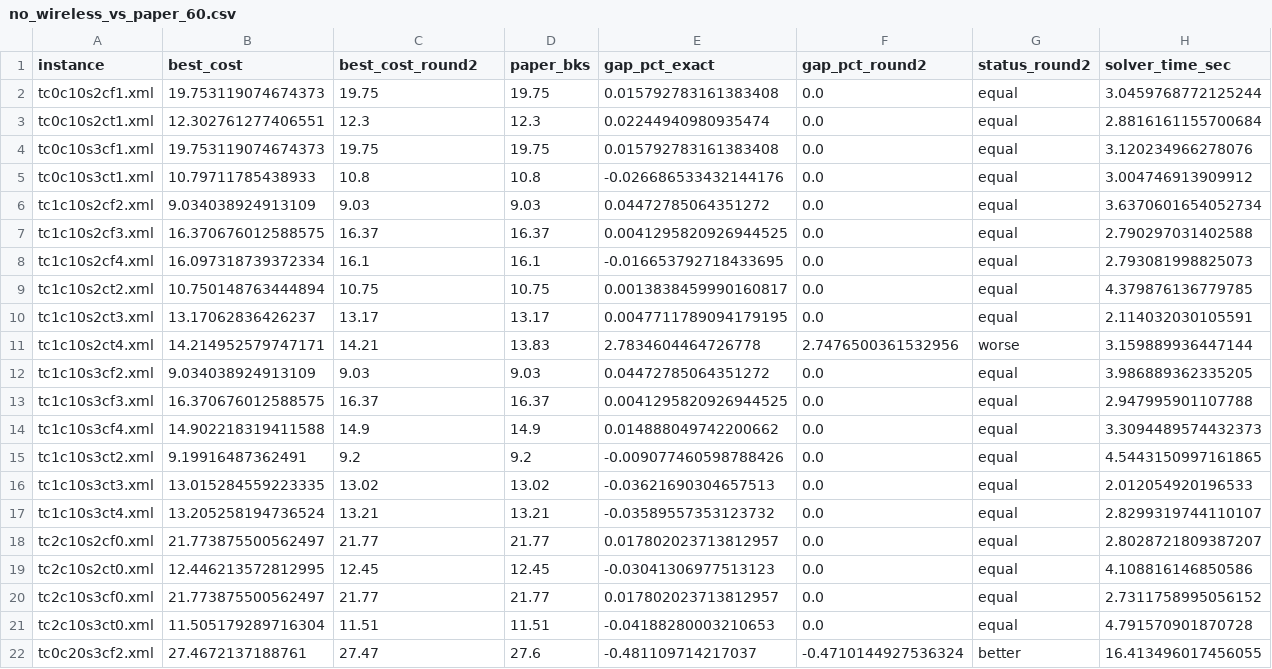
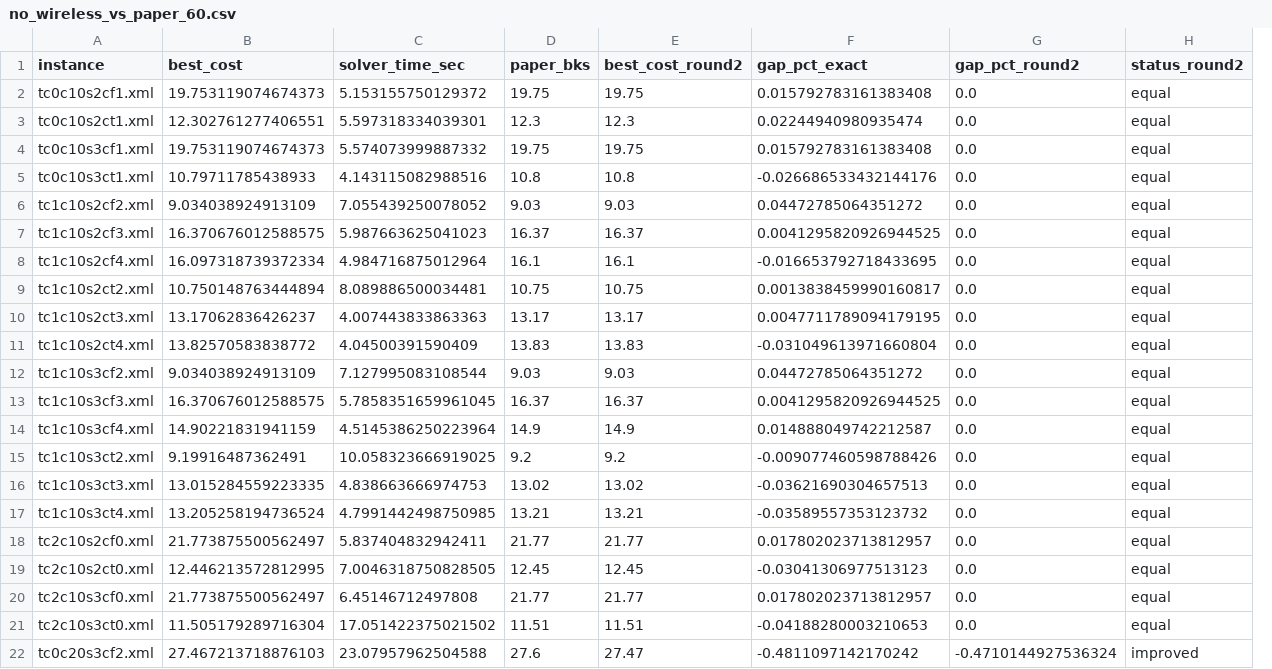
Before and after one commit to dhducpro/EVRPNL_WCL, a CSV file: results_raw/no_wireless_baseline/no_wireless_vs_paper_60.csv, drawn as a sheet; only a part is shown; removed rows and columns are numbered as before the commit, all else as after; the diff covers the shown part only; the diff names each change by its address in the sheet, - before the commit and + after, or states it on an @@ line.

```diff
--- a/results_raw/no_wireless_baseline/no_wireless_vs_paper_60.csv
+++ b/results_raw/no_wireless_baseline/no_wireless_vs_paper_60.csv
+column E (best_cost_round2), rows 2-22: 19.75 | 12.3 | 19.75 | 10.8 | 9.03 | 16.37 | 16.1 | 10.75 | 13.17 | 13.83 | 9.03 | 16.37 | 14.9 | 9.2 | 13.02 | 13.21 | 21.77 | 12.45 | 21.77 | 11.51 | 27.47
-column H (solver_time_sec), rows 2-22: 3.0459768772125244 | 2.8816161155700684 | 3.120234966278076 | 3.004746913909912 | 3.6370601654052734 | 2.790297031402588 | 2.793081998825073 | 4.379876136779785 | 2.114032030105591 | 3.159889936447144 | 3.986889362335205 | 2.947995901107788 | 3.3094489574432373 | 4.5443150997161865 | 2.012054920196533 | 2.8299319744110107 | 2.8028721809387207 | 4.108816146850586 | 2.7311758995056152 | 4.791570901870728 | 16.413496017456055
-C1: best_cost_round2
+C1: solver_time_sec
-C2 (solver_time_sec): 19.75
+C2 (solver_time_sec): 5.153155750129372
-C3 (solver_time_sec): 12.3
+C3 (solver_time_sec): 5.597318334039301
-C4 (solver_time_sec): 19.75
+C4 (solver_time_sec): 5.574073999887332
-C5 (solver_time_sec): 10.8
+C5 (solver_time_sec): 4.143115082988516
-C6 (solver_time_sec): 9.03
+C6 (solver_time_sec): 7.055439250078052
-C7 (solver_time_sec): 16.37
+C7 (solver_time_sec): 5.987663625041023
-C8 (solver_time_sec): 16.1
+C8 (solver_time_sec): 4.984716875012964
-C9 (solver_time_sec): 10.75
+C9 (solver_time_sec): 8.089886500034481
-C10 (solver_time_sec): 13.17
+C10 (solver_time_sec): 4.007443833863363
-B11 (best_cost): 14.214952579747171
+B11 (best_cost): 13.82570583838772
-C11 (solver_time_sec): 14.21
+C11 (solver_time_sec): 4.04500391590409
-F11 (gap_pct_exact): 2.7834604464726778
+F11 (gap_pct_exact): -0.031049613971660804
-G11 (gap_pct_round2): 2.7476500361532956
+G11 (gap_pct_round2): 0.0
-H11 (status_round2): worse
+H11 (status_round2): equal
-C12 (solver_time_sec): 9.03
+C12 (solver_time_sec): 7.127995083108544
-C13 (solver_time_sec): 16.37
+C13 (solver_time_sec): 5.7858351659961045
-B14 (best_cost): 14.902218319411588
+B14 (best_cost): 14.90221831941159
-C14 (solver_time_sec): 14.9
+C14 (solver_time_sec): 4.5145386250223964
-F14 (gap_pct_exact): 0.014888049742200662
+F14 (gap_pct_exact): 0.014888049742212587
-C15 (solver_time_sec): 9.2
+C15 (solver_time_sec): 10.058323666919025
-C16 (solver_time_sec): 13.02
+C16 (solver_time_sec): 4.838663666974753
-C17 (solver_time_sec): 13.21
+C17 (solver_time_sec): 4.7991442498750985
-C18 (solver_time_sec): 21.77
+C18 (solver_time_sec): 5.837404832942411
-C19 (solver_time_sec): 12.45
+C19 (solver_time_sec): 7.0046318750828505
-C20 (solver_time_sec): 21.77
+C20 (solver_time_sec): 6.45146712497808
-C21 (solver_time_sec): 11.51
+C21 (solver_time_sec): 17.051422375021502
-B22 (best_cost): 27.4672137188761
+B22 (best_cost): 27.467213718876103
-C22 (solver_time_sec): 27.47
+C22 (solver_time_sec): 23.07957962504588
-F22 (gap_pct_exact): -0.481109714217037
+F22 (gap_pct_exact): -0.4811097142170242
-H22 (status_round2): better
+H22 (status_round2): improved
```
Also changed, not shown: 115 edited cells elsewhere in this file, results_raw/ablation_frvcp/ablation_frvcp_summary.csv, tables/table_ablation_summary.csv, 48 other files.
